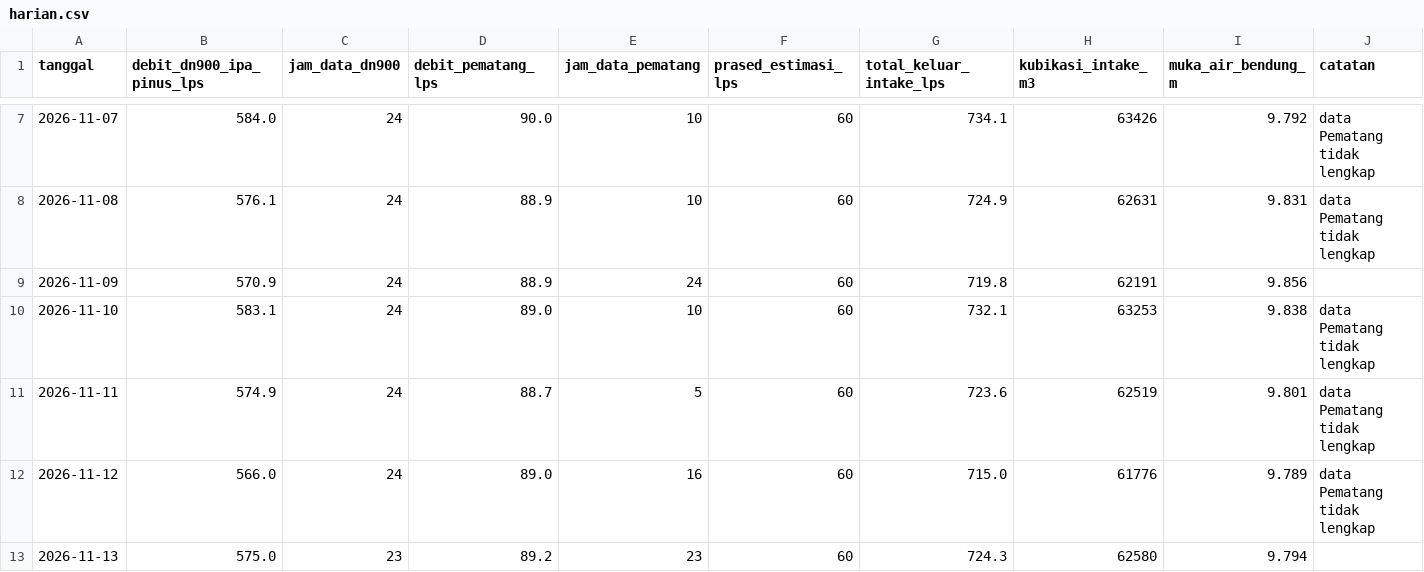
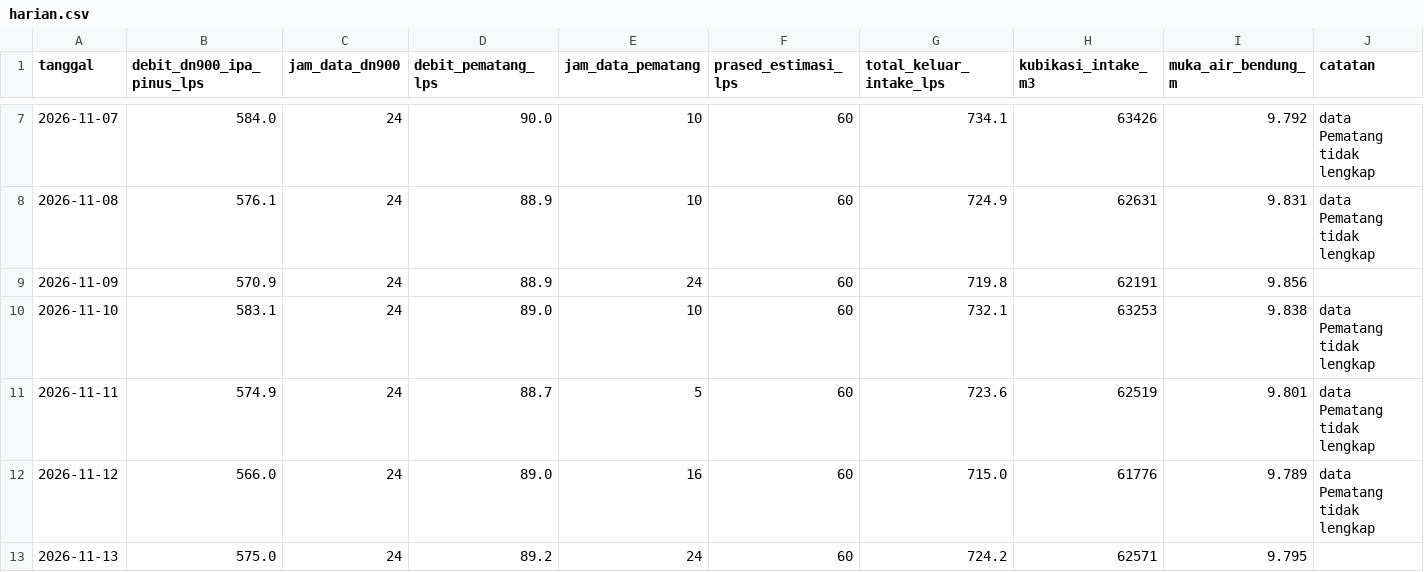
Before and after one commit to BPAMBanjarbakula/SkematikSPAM, a CSV file: harian.csv, drawn as a sheet; only a part is shown, gaps mark what is left out.

Commit message:
Data flowmeter 2026-11-13T15:26:27Z

```diff
--- a/harian.csv
+++ b/harian.csv
@@ -12,2 +12,2 @@ tanggal,debit_dn900_ipa_pinus_lps,jam_data_dn900,debit_pematang_lps,jam_data_pem
 2026-11-12,566.0,24,89.0,16,60,715.0,61776,9.789,data Pematang tidak lengkap
-2026-11-13,575.0,23,89.2,23,60,724.3,62580,9.794,
+2026-11-13,575.0,24,89.2,24,60,724.2,62571,9.795,
```
Also changed, not shown: 1 other file.
